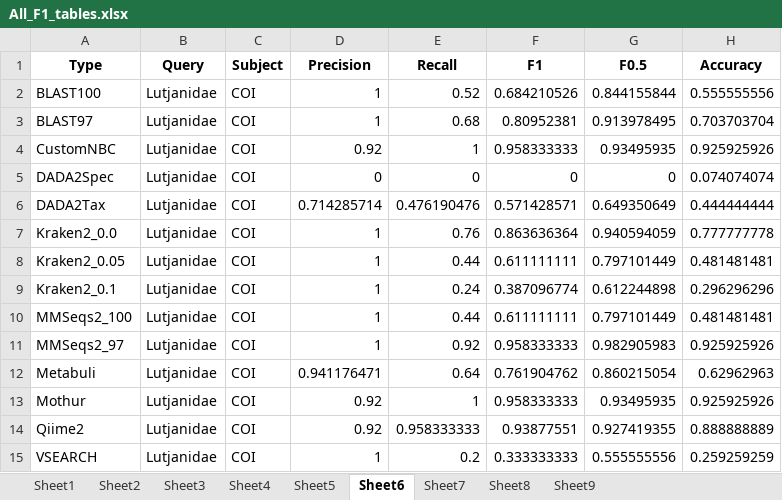
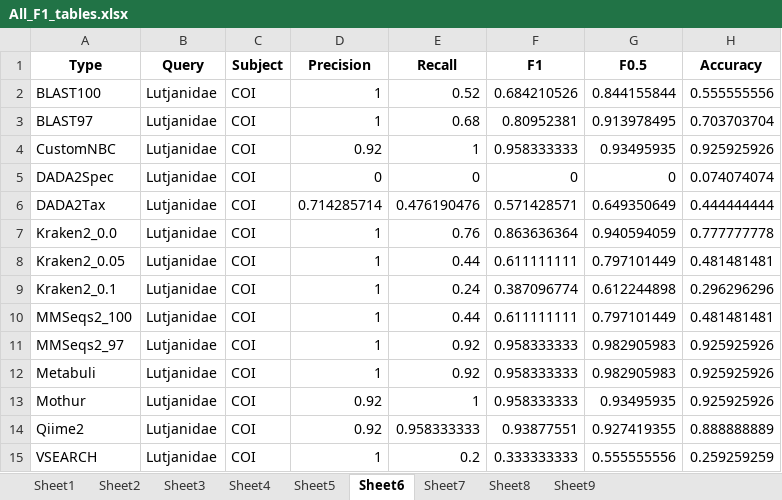
Before and after one commit to Computational-Biology-OceanOmics/OceanOmics-classifier-comparison, an Excel workbook: results/tables/All_F1_tables.xlsx, sheet Sheet6, drawn as a sheet; values as stored, in another font and other column widths than the file's, no borders; the diff names each change by its address in the sheet, - before the commit and + after, or states it on an @@ line.

```diff
--- a/results/tables/All_F1_tables.xlsx (sheet Sheet6)
+++ b/results/tables/All_F1_tables.xlsx (sheet Sheet6)
-D12 (Precision): 0.941176471
+D12 (Precision): 1
-E12 (Recall): 0.64
+E12 (Recall): 0.92
-F12 (F1): 0.761904762
+F12 (F1): 0.958333333
-G12 (F0.5): 0.860215054
+G12 (F0.5): 0.982905983
-H12 (Accuracy): 0.62962963
+H12 (Accuracy): 0.925925926
```
Also changed, not shown: sheet Sheet4, sheet Sheet9, sheet Sheet8, sheet Sheet3, sheet Sheet2, sheet Sheet1, 1 more sheet, results/tables/Big_species_table.xlsx, results/tables/Counted_correctness.xlsx, 27 other files.
